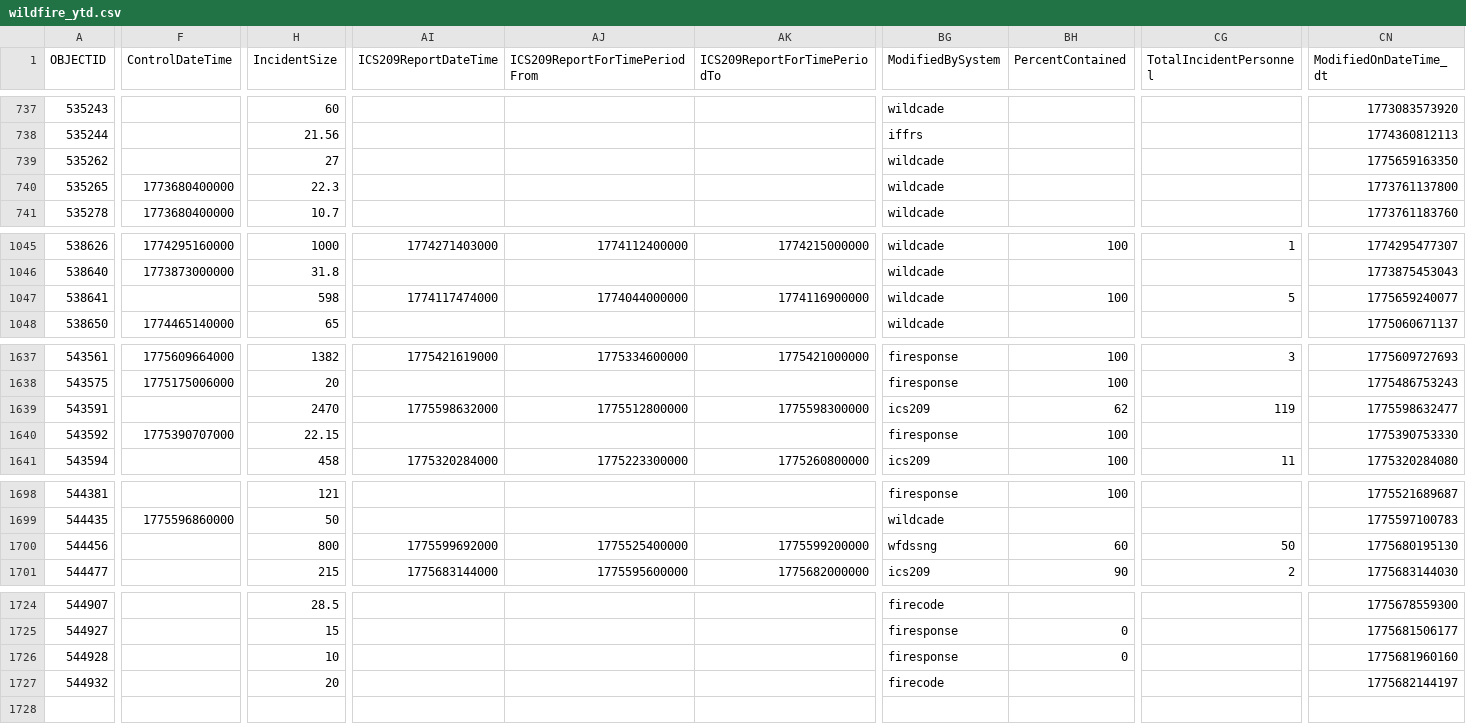
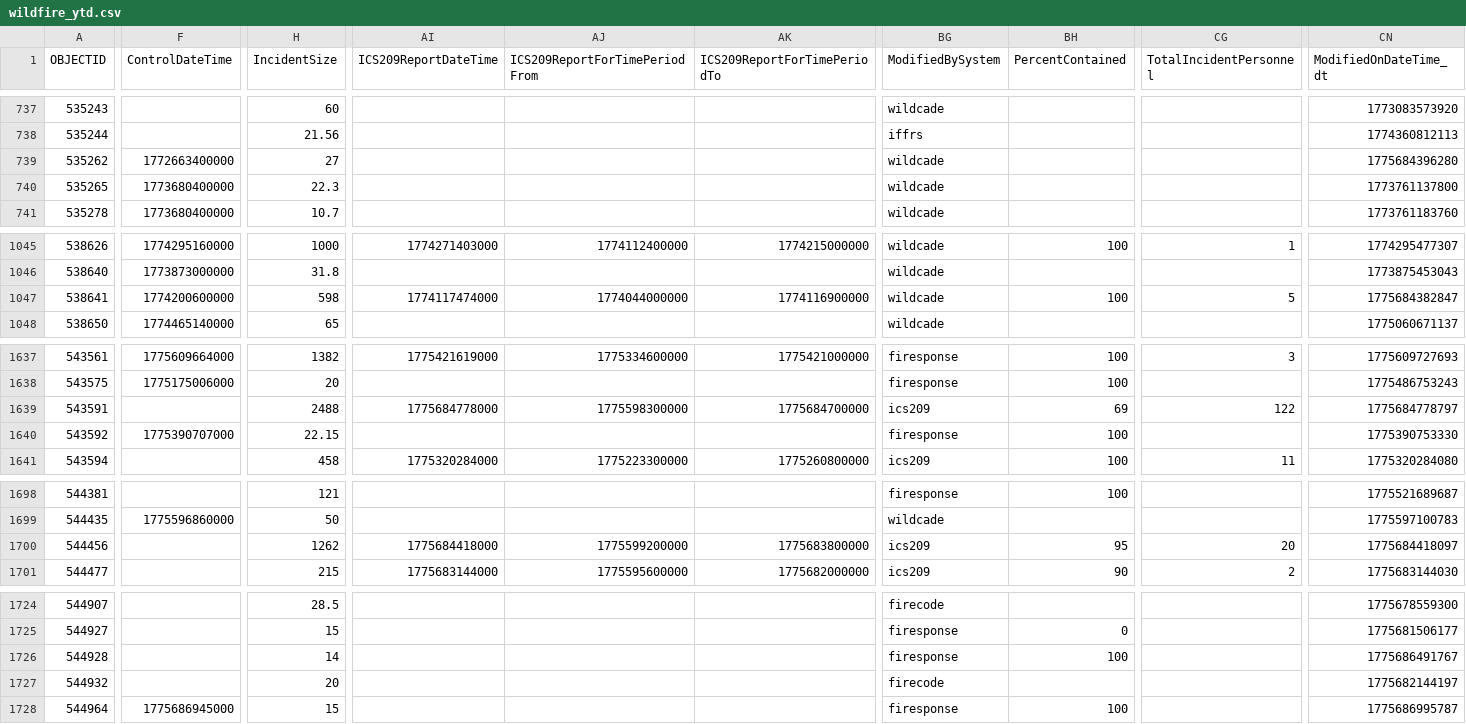
Before and after one commit to githamm/wildfire-tracker, a CSV file: data/wildfire_ytd.csv, drawn as a sheet; only a part is shown, gaps mark what is left out; rows hold the shown columns only; the diff covers the shown part only; the diff names each change by its address in the sheet, - before the commit and + after, or states it on an @@ line.

```diff
--- a/data/wildfire_ytd.csv
+++ b/data/wildfire_ytd.csv
-F739 (ControlDateTime): (empty)
+F739 (ControlDateTime): 1772663400000
-CN739 (ModifiedOnDateTime_dt): 1775659163350
+CN739 (ModifiedOnDateTime_dt): 1775684396280
-F1047 (ControlDateTime): (empty)
+F1047 (ControlDateTime): 1774200600000
-CN1047 (ModifiedOnDateTime_dt): 1775659240077
+CN1047 (ModifiedOnDateTime_dt): 1775684382847
-H1639 (IncidentSize): 2470
+H1639 (IncidentSize): 2488
-AI1639 (ICS209ReportDateTime): 1775598632000
+AI1639 (ICS209ReportDateTime): 1775684778000
-AJ1639 (ICS209ReportForTimePeriodFrom): 1775512800000
+AJ1639 (ICS209ReportForTimePeriodFrom): 1775598300000
-AK1639 (ICS209ReportForTimePeriodTo): 1775598300000
+AK1639 (ICS209ReportForTimePeriodTo): 1775684700000
-BH1639 (PercentContained): 62
+BH1639 (PercentContained): 69
-CG1639 (TotalIncidentPersonnel): 119
+CG1639 (TotalIncidentPersonnel): 122
-CN1639 (ModifiedOnDateTime_dt): 1775598632477
+CN1639 (ModifiedOnDateTime_dt): 1775684778797
-H1700 (IncidentSize): 800
+H1700 (IncidentSize): 1262
-AI1700 (ICS209ReportDateTime): 1775599692000
+AI1700 (ICS209ReportDateTime): 1775684418000
-AJ1700 (ICS209ReportForTimePeriodFrom): 1775525400000
+AJ1700 (ICS209ReportForTimePeriodFrom): 1775599200000
-AK1700 (ICS209ReportForTimePeriodTo): 1775599200000
+AK1700 (ICS209ReportForTimePeriodTo): 1775683800000
-BG1700 (ModifiedBySystem): wfdssng
+BG1700 (ModifiedBySystem): ics209
-BH1700 (PercentContained): 60
+BH1700 (PercentContained): 95
-CG1700 (TotalIncidentPersonnel): 50
+CG1700 (TotalIncidentPersonnel): 20
-CN1700 (ModifiedOnDateTime_dt): 1775680195130
+CN1700 (ModifiedOnDateTime_dt): 1775684418097
-H1726 (IncidentSize): 10
+H1726 (IncidentSize): 14
-BH1726 (PercentContained): 0
+BH1726 (PercentContained): 100
-CN1726 (ModifiedOnDateTime_dt): 1775681960160
+CN1726 (ModifiedOnDateTime_dt): 1775686491767
+row 1728: 544964 | 1775686945000 | 15 |  |  |  | firesponse | 100 |  | 1775686995787
```
Also changed, not shown: 7 edited cells elsewhere in this file.
